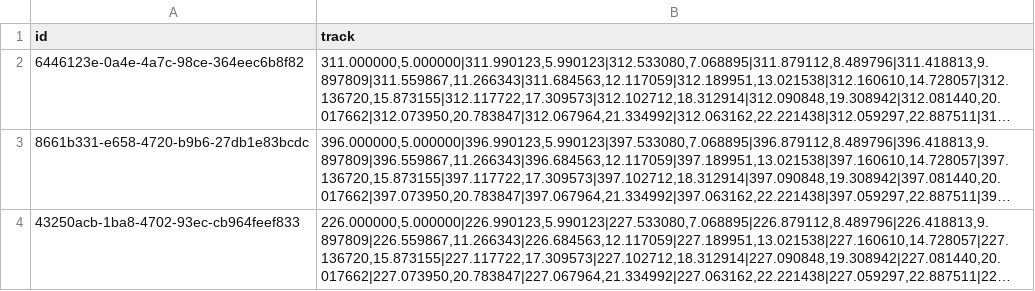
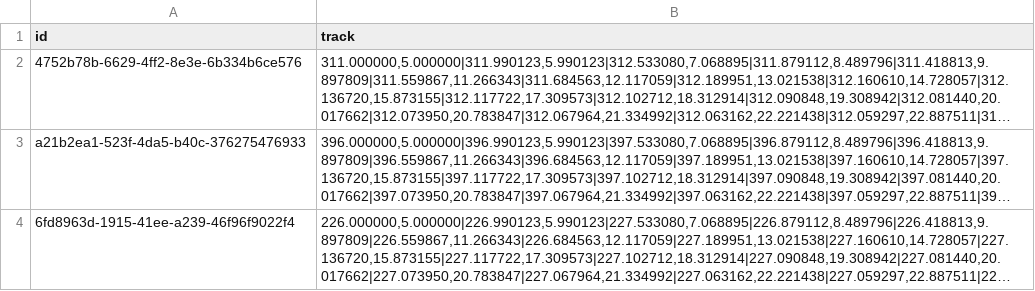
Before and after one commit to LdDl/mot-go, a CSV file: data/blobs_bytetrack_naive.csv, drawn as a sheet; long unchanged cells end in …; the diff names each change by its address in the sheet, - before the commit and + after, or states it on an @@ line.

```diff
--- a/data/blobs_bytetrack_naive.csv
+++ b/data/blobs_bytetrack_naive.csv
-A2 (id): 6446123e-0a4e-4a7c-98ce-364eec6b8f82
+A2 (id): 4752b78b-6629-4ff2-8e3e-6b334b6ce576
-A3 (id): 8661b331-e658-4720-b9b6-27db1e83bcdc
+A3 (id): a21b2ea1-523f-4da5-b40c-376275476933
-A4 (id): 43250acb-1ba8-4702-93ec-cb964feef833
+A4 (id): 6fd8963d-1915-41ee-a239-46f96f9022f4
```
Also changed, not shown: data/blobs_bytetrack_spread.csv, data/blobs_similar.csv, 19 other files.
